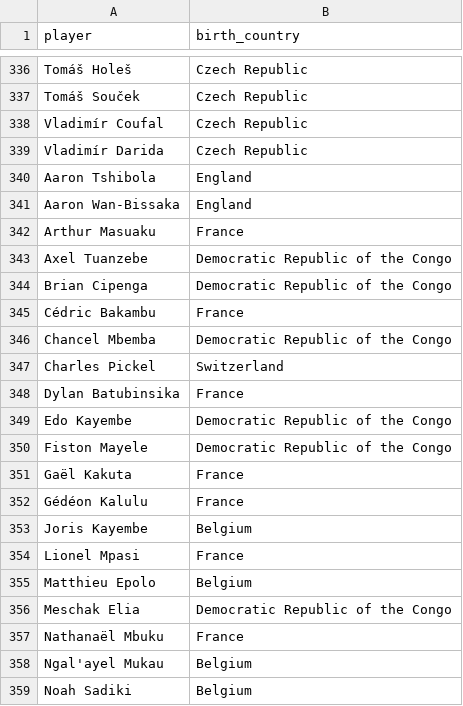
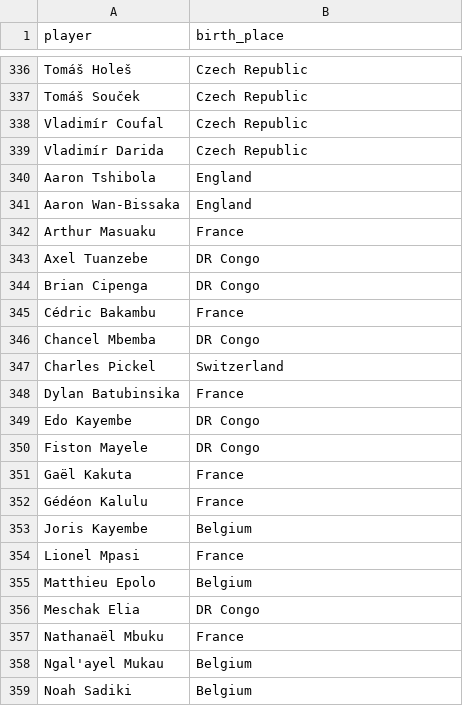
Before and after one commit to Shiminc/world_cup, a CSV file: data/wc2026_players_updated.csv, drawn as a sheet; only a part is shown, gaps mark what is left out; the diff names each change by its address in the sheet, - before the commit and + after, or states it on an @@ line.

```diff
--- a/data/wc2026_players_updated.csv
+++ b/data/wc2026_players_updated.csv
-B1: birth_country
+B1: birth_place
-B343:B344 (birth_place): Democratic Republic of the Congo
+B343:B344 (birth_place): DR Congo
-B346 (birth_place): Democratic Republic of the Congo
+B346 (birth_place): DR Congo
-B349:B350 (birth_place): Democratic Republic of the Congo
+B349:B350 (birth_place): DR Congo
-B356 (birth_place): Democratic Republic of the Congo
+B356 (birth_place): DR Congo
```
Also changed, not shown: 7 other files.
